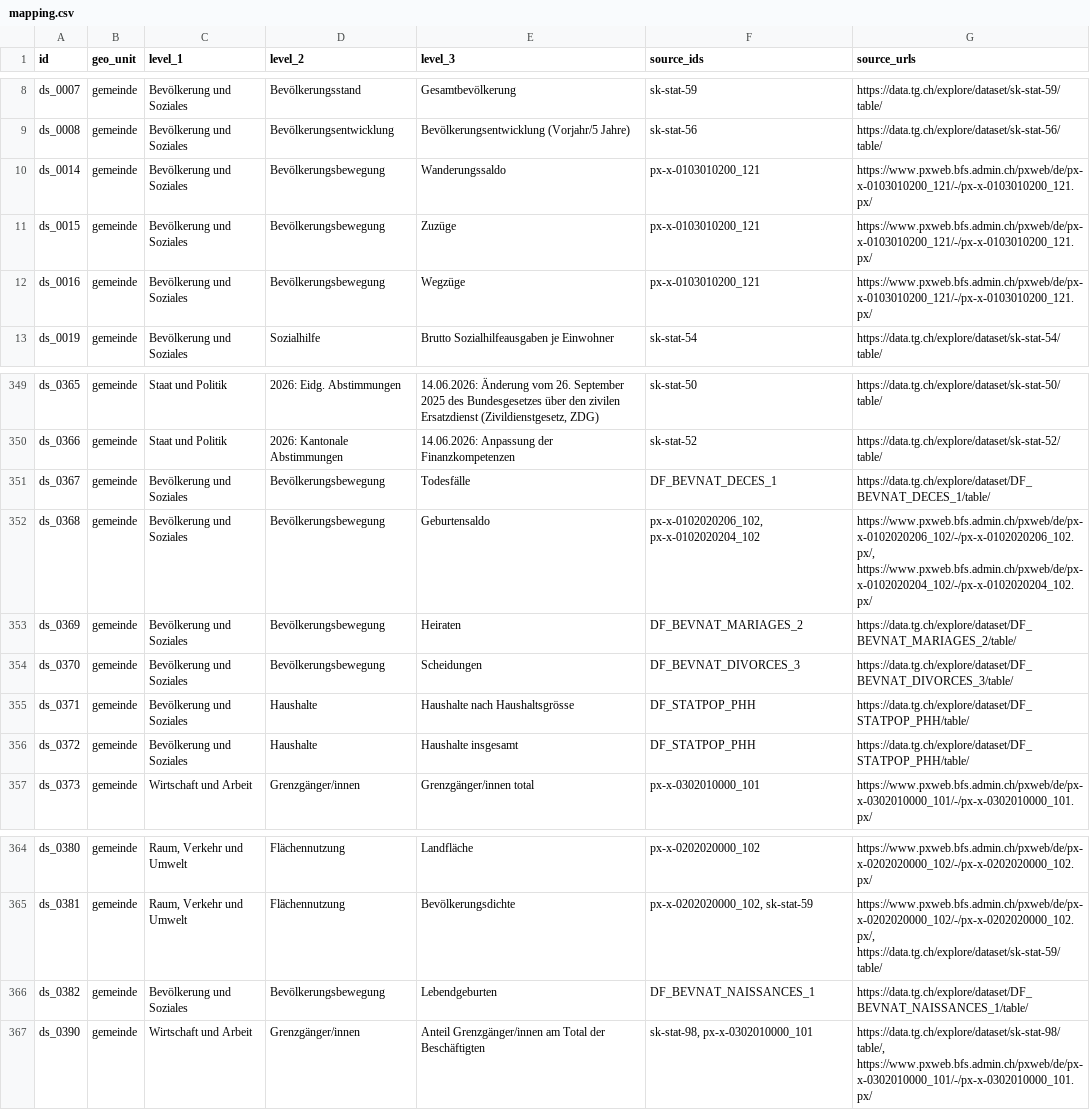
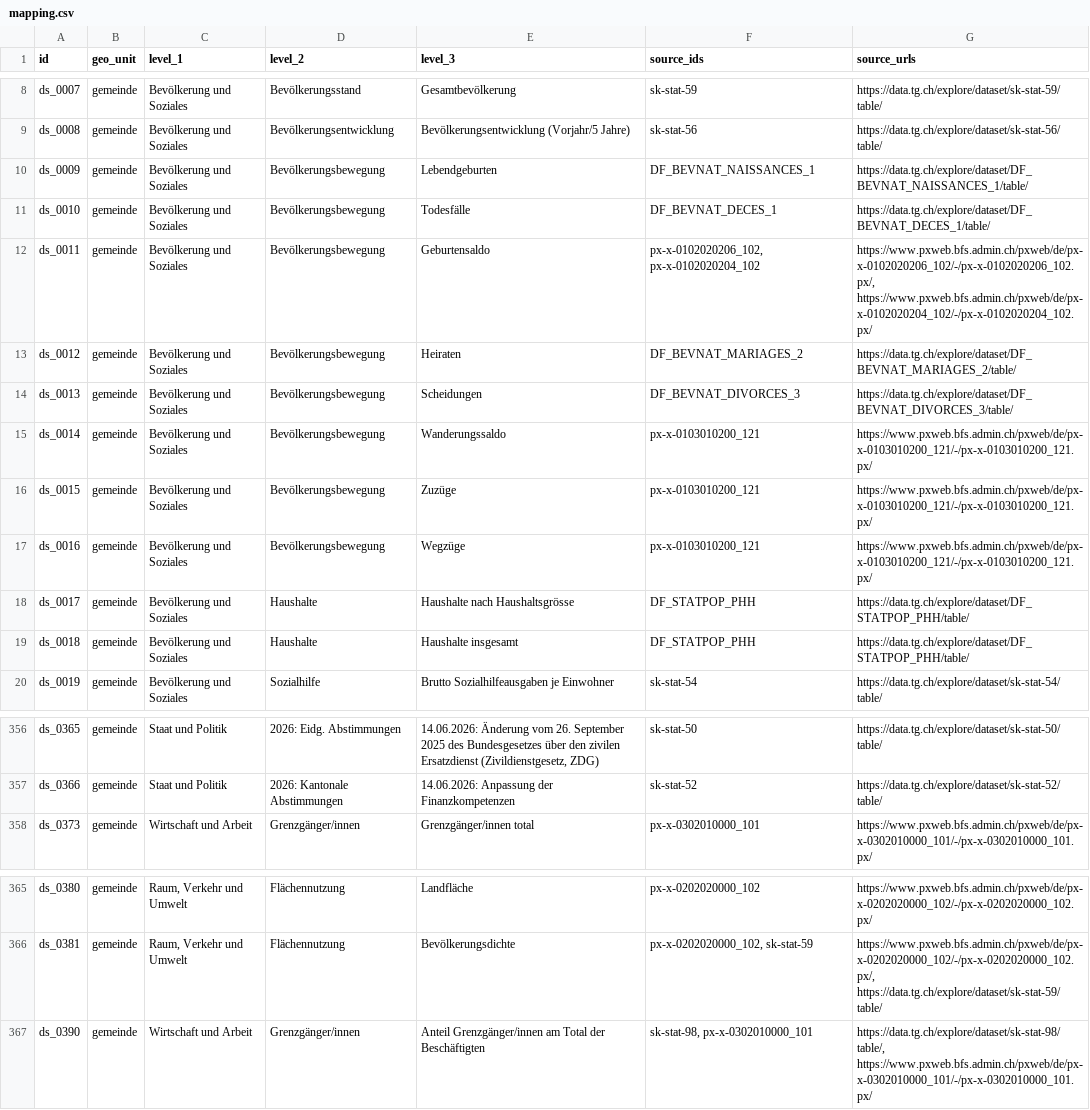
Before and after one commit to ogdtg/prepare_indicators, a CSV file: nested_data/mapping.csv, drawn as a sheet; only a part is shown, gaps mark what is left out; removed rows and columns are numbered as before the commit, all else as after; the diff names each change by its address in the sheet, - before the commit and + after, or states it on an @@ line.

```diff
--- a/nested_data/mapping.csv
+++ b/nested_data/mapping.csv
+row 10: ds_0009 | gemeinde | Bevölkerung und Soziales | Bevölkerungsbewegung | Lebendgeburten | DF_BEVNAT_NAISSANCES_1 | https://data.tg.ch/explore/dataset/DF_BEVNAT_NAISSANCES_1/table/
+row 11: ds_0010 | gemeinde | Bevölkerung und Soziales | Bevölkerungsbewegung | Todesfälle | DF_BEVNAT_DECES_1 | https://data.tg.ch/explore/dataset/DF_BEVNAT_DECES_1/table/
+row 12: ds_0011 | gemeinde | Bevölkerung und Soziales | Bevölkerungsbewegung | Geburtensaldo | px-x-0102020206_102, px-x-0102020204_102 | https://www.pxweb.bfs.admin.ch/pxweb/de/px-x-0102020206_102/-/px-x-0102020206_102.px/, https://www.pxweb.bfs.admin.ch/pxweb/de/px-x-0102020204_102/-/px-x-0102020204_102.px/
+row 13: ds_0012 | gemeinde | Bevölkerung und Soziales | Bevölkerungsbewegung | Heiraten | DF_BEVNAT_MARIAGES_2 | https://data.tg.ch/explore/dataset/DF_BEVNAT_MARIAGES_2/table/
+row 14: ds_0013 | gemeinde | Bevölkerung und Soziales | Bevölkerungsbewegung | Scheidungen | DF_BEVNAT_DIVORCES_3 | https://data.tg.ch/explore/dataset/DF_BEVNAT_DIVORCES_3/table/
+row 18: ds_0017 | gemeinde | Bevölkerung und Soziales | Haushalte | Haushalte nach Haushaltsgrösse | DF_STATPOP_PHH | https://data.tg.ch/explore/dataset/DF_STATPOP_PHH/table/
+row 19: ds_0018 | gemeinde | Bevölkerung und Soziales | Haushalte | Haushalte insgesamt | DF_STATPOP_PHH | https://data.tg.ch/explore/dataset/DF_STATPOP_PHH/table/
-row 351: ds_0367 | gemeinde | Bevölkerung und Soziales | Bevölkerungsbewegung | Todesfälle | DF_BEVNAT_DECES_1 | https://data.tg.ch/explore/dataset/DF_BEVNAT_DECES_1/table/
-row 352: ds_0368 | gemeinde | Bevölkerung und Soziales | Bevölkerungsbewegung | Geburtensaldo | px-x-0102020206_102, px-x-0102020204_102 | https://www.pxweb.bfs.admin.ch/pxweb/de/px-x-0102020206_102/-/px-x-0102020206_102.px/, https://www.pxweb.bfs.admin.ch/pxweb/de/px-x-0102020204_102/-/px-x-0102020204_102.px/
-row 353: ds_0369 | gemeinde | Bevölkerung und Soziales | Bevölkerungsbewegung | Heiraten | DF_BEVNAT_MARIAGES_2 | https://data.tg.ch/explore/dataset/DF_BEVNAT_MARIAGES_2/table/
-row 354: ds_0370 | gemeinde | Bevölkerung und Soziales | Bevölkerungsbewegung | Scheidungen | DF_BEVNAT_DIVORCES_3 | https://data.tg.ch/explore/dataset/DF_BEVNAT_DIVORCES_3/table/
-row 355: ds_0371 | gemeinde | Bevölkerung und Soziales | Haushalte | Haushalte nach Haushaltsgrösse | DF_STATPOP_PHH | https://data.tg.ch/explore/dataset/DF_STATPOP_PHH/table/
-row 356: ds_0372 | gemeinde | Bevölkerung und Soziales | Haushalte | Haushalte insgesamt | DF_STATPOP_PHH | https://data.tg.ch/explore/dataset/DF_STATPOP_PHH/table/
-row 366: ds_0382 | gemeinde | Bevölkerung und Soziales | Bevölkerungsbewegung | Lebendgeburten | DF_BEVNAT_NAISSANCES_1 | https://data.tg.ch/explore/dataset/DF_BEVNAT_NAISSANCES_1/table/
```
Also changed, not shown: 9 other files.
